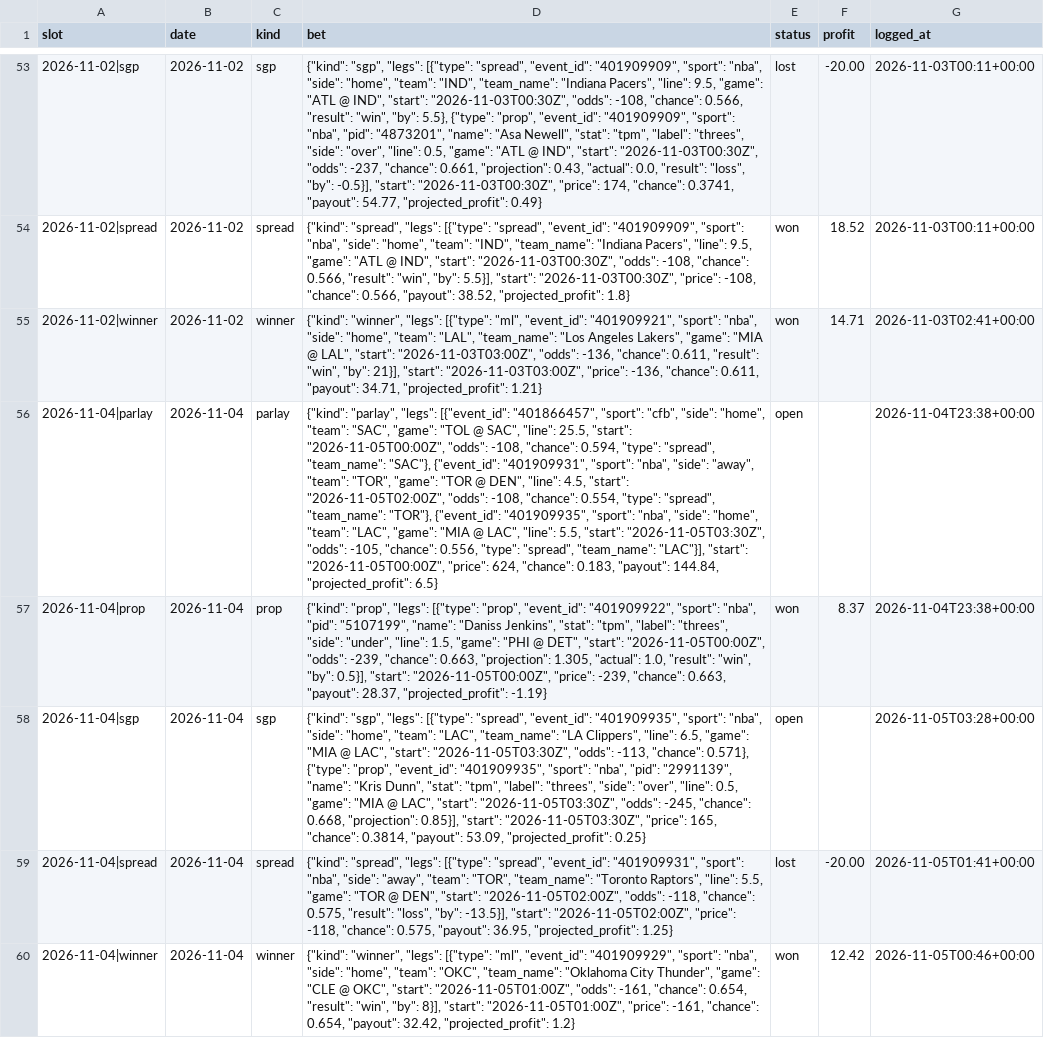
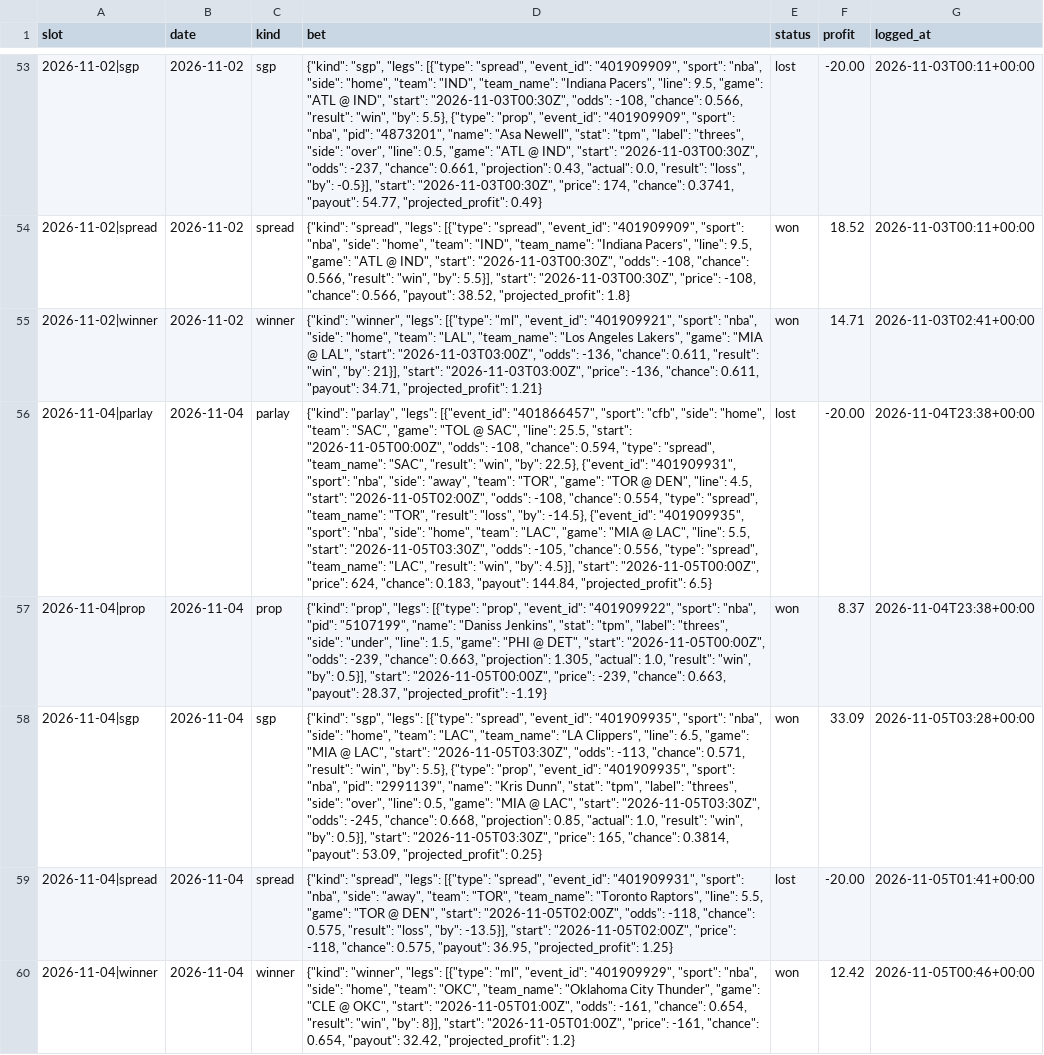
Before and after one commit to adotscotty/HandsDownAI, a CSV file: data/bestbets_log.csv, drawn as a sheet; only a part is shown, gaps mark what is left out; the diff names each change by its address in the sheet, - before the commit and + after, or states it on an @@ line.

```diff
--- a/data/bestbets_log.csv
+++ b/data/bestbets_log.csv
-D56 (bet): …"spread", "team_name": "SAC"}, {"event_id": "401909931", "sport": "nba", "side": "away", "team": "TOR", "game": "TOR @ DEN", "line": 4.5, "start": "2026-11-05T02:00Z", "odds": -108, "chance": 0.554, "type": "spread", "team_name": "TOR"}, {"event_id": "401909935", "sport": "nba", "side": "home", "team": "LAC", "game": "MIA @ LAC", "line": 5.5, "start": "2026-11-05T03:30Z", "odds": -105, "chance": 0.556, "type": "spread", "team_name": "LAC"}], "start": "2026-11-05T00:00Z",…
+D56 (bet): …"spread", "team_name": "SAC", "result": "win", "by": 22.5}, {"event_id": "401909931", "sport": "nba", "side": "away", "team": "TOR", "game": "TOR @ DEN", "line": 4.5, "start": "2026-11-05T02:00Z", "odds": -108, "chance": 0.554, "type": "spread", "team_name": "TOR", "result": "loss", "by": -14.5}, {"event_id": "401909935", "sport": "nba", "side": "home", "team": "LAC", "game": "MIA @ LAC", "line": 5.5, "start": "2026-11-05T03:30Z", "odds": -105, "chance": 0.556, "type": "spread", "team_name": "LAC", "result": "win", "by": 4.5}], "start": "2026-11-05T00:00Z",…
-E56 (status): open
+E56 (status): lost
-F56 (profit): (empty)
+F56 (profit): -20.00
-D58 (bet): …-113, "chance": 0.571}, {"type": "prop", "event_id": "401909935", "sport": "nba", "pid": "2991139", "name": "Kris Dunn", "stat": "tpm", "label": "threes", "side": "over", "line": 0.5, "game": "MIA @ LAC", "start": "2026-11-05T03:30Z", "odds": -245, "chance": 0.668, "projection": 0.85}], "start": "2026-11-05T03:30Z",…
+D58 (bet): …-113, "chance": 0.571, "result": "win", "by": 5.5}, {"type": "prop", "event_id": "401909935", "sport": "nba", "pid": "2991139", "name": "Kris Dunn", "stat": "tpm", "label": "threes", "side": "over", "line": 0.5, "game": "MIA @ LAC", "start": "2026-11-05T03:30Z", "odds": -245, "chance": 0.668, "projection": 0.85, "actual": 1.0, "result": "win", "by": 0.5}], "start": "2026-11-05T03:30Z",…
-E58 (status): open
+E58 (status): won
-F58 (profit): (empty)
+F58 (profit): 33.09
```
Also changed, not shown: data/current_nba.csv, data/parlays_log.csv, 4 other files.
